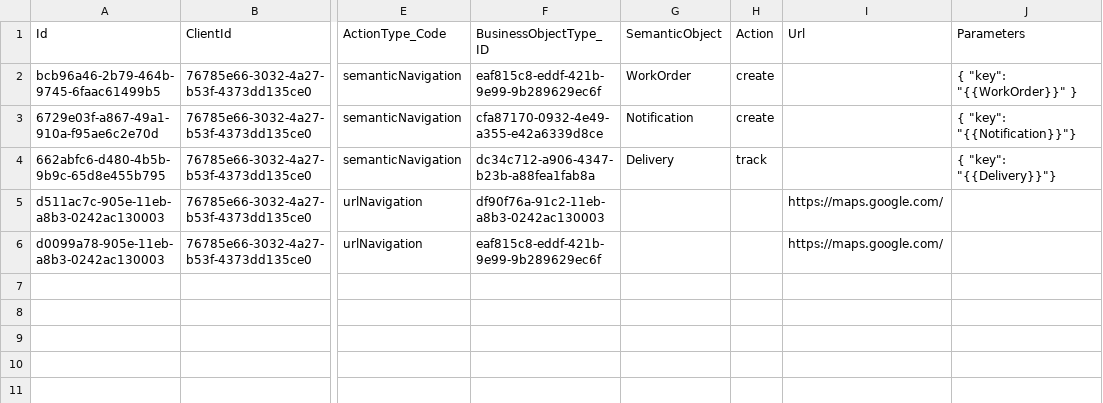
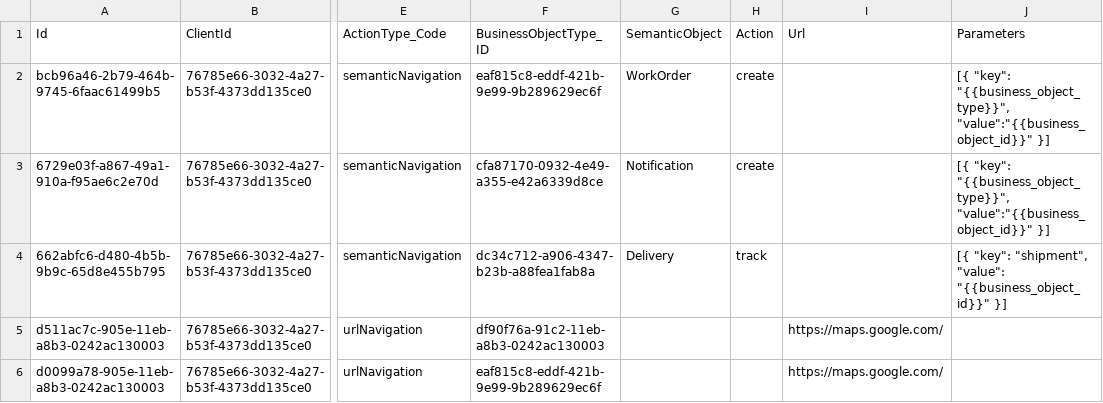
Before and after one commit to yew-cs/sap-config-app, a CSV file: db/data/md.Actions.csv, drawn as a sheet; only a part is shown, gaps mark what is left out; the diff names each change by its address in the sheet, - before the commit and + after, or states it on an @@ line.

Commit message:
Actions record updated

```diff
--- a/db/data/md.Actions.csv
+++ b/db/data/md.Actions.csv
-J2 (Parameters): { "key": "{{WorkOrder}}" }
+J2 (Parameters): [{ "key": "{{business_object_type}}", "value":"{{business_object_id}}" }]
-J3 (Parameters): { "key": "{{Notification}}"}
+J3 (Parameters): [{ "key": "{{business_object_type}}", "value":"{{business_object_id}}" }]
-J4 (Parameters): { "key": "{{Delivery}}"}
+J4 (Parameters): [{ "key": "shipment", "value": "{{business_object_id}}" }]
```
